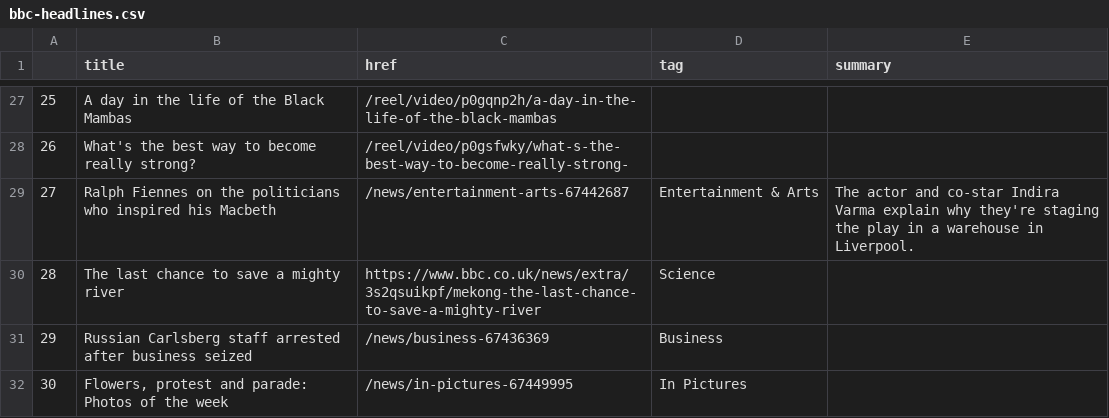
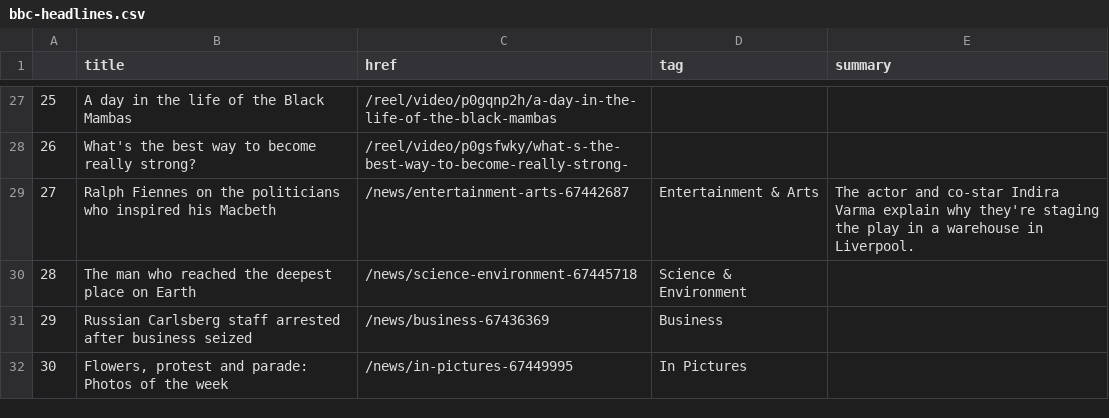
Before and after one commit to jsoma/automatic-scraper, a CSV file: bbc-headlines.csv, drawn as a sheet; only a part is shown, gaps mark what is left out.

```diff
--- a/bbc-headlines.csv
+++ b/bbc-headlines.csv
@@ -29,3 +29,3 @@
 27,Ralph Fiennes on the politicians who inspired his Macbeth,/news/entertainment-arts-67442687,Entertainment & Arts,The actor and co-star Indira Varma explain why they're staging the play in a warehouse in Liverpool.
-28,The last chance to save a mighty river,https://www.bbc.co.uk/news/extra/3s2qsuikpf/mekong-the-last-chance-to-save-a-mighty-river,Science,
+28,The man who reached the deepest place on Earth,/news/science-environment-67445718,Science & Environment,
 29,Russian Carlsberg staff arrested after business seized,/news/business-67436369,Business,
```
